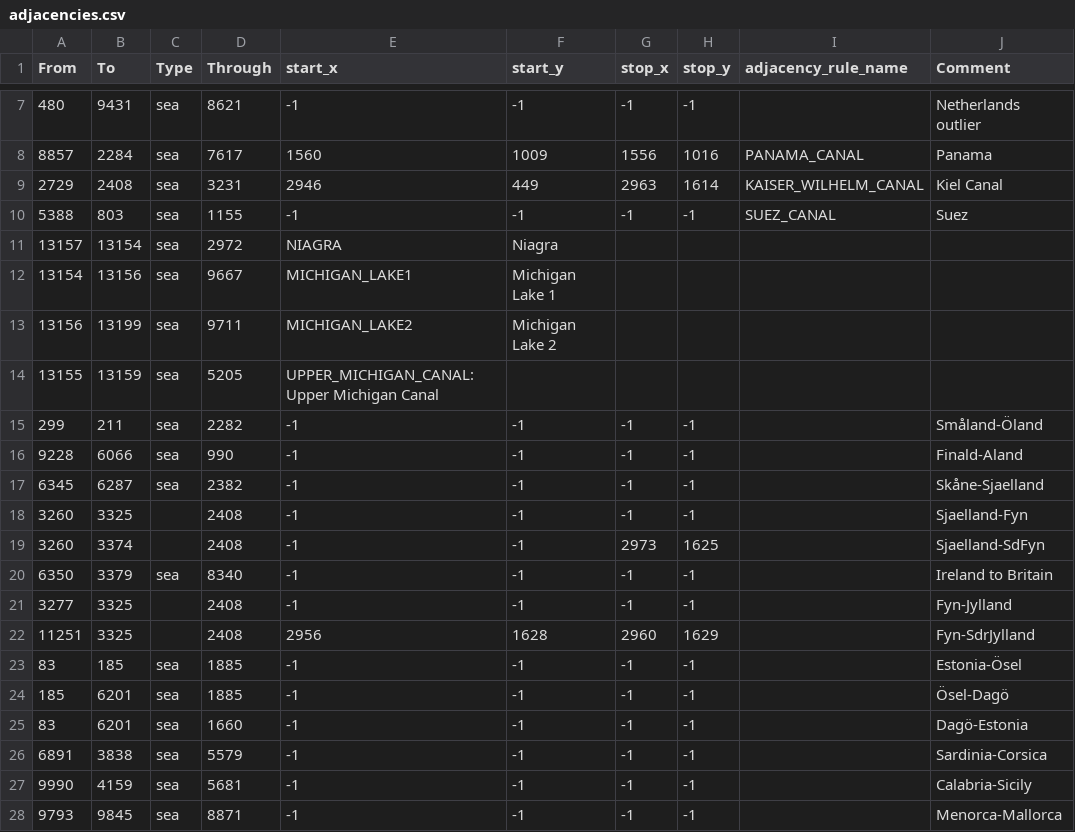
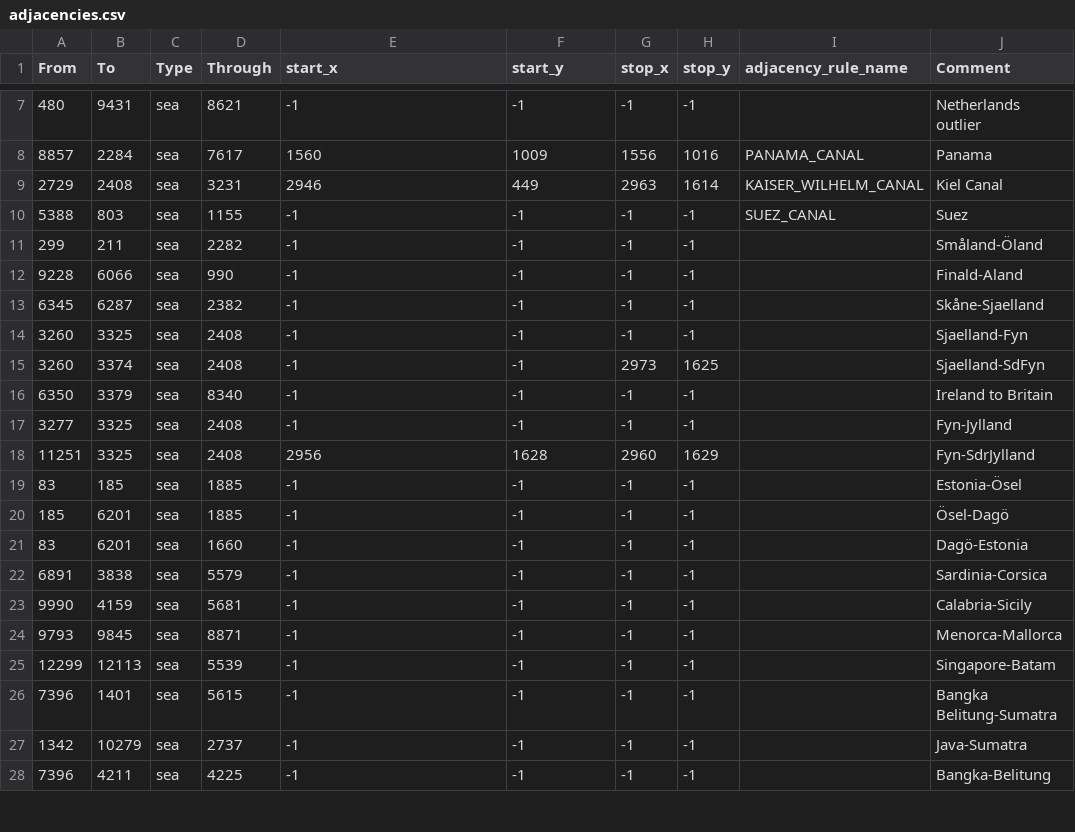
Before and after one commit to alextheobserver2019/ahgoverhaul, a CSV file: map/adjacencies.csv, drawn as a sheet; only a part is shown, gaps mark what is left out; the shorter side is filled out with more unchanged rows.

```diff
--- a/map/adjacencies.csv
+++ b/map/adjacencies.csv
@@ -10,6 +10,2 @@ From;To;Type;Through;start_x;start_y;stop_x;stop_y;adjacency_rule_name;Comment
 5388;803;sea;1155;-1;-1;-1;-1;SUEZ_CANAL;Suez
-13157;13154;sea;2972;NIAGRA;Niagra
-13154;13156;sea;9667;MICHIGAN_LAKE1;Michigan Lake 1
-13156;13199;sea;9711;MICHIGAN_LAKE2;Michigan Lake 2
-13155;13159;sea;5205;UPPER_MICHIGAN_CANAL:Upper Michigan Canal
 299;211;sea;2282;-1;-1;-1;-1;;Småland-Öland
@@ -17,7 +13,7 @@ From;To;Type;Through;start_x;start_y;stop_x;stop_y;adjacency_rule_name;Comment
 6345;6287;sea;2382;-1;-1;-1;-1;;Skåne-Sjaelland
-3260;3325;;2408;-1;-1;-1;-1;;Sjaelland-Fyn
-3260;3374;;2408;-1;-1;2973;1625;;Sjaelland-SdFyn
+3260;3325;sea;2408;-1;-1;-1;-1;;Sjaelland-Fyn
+3260;3374;sea;2408;-1;-1;2973;1625;;Sjaelland-SdFyn
 6350;3379;sea;8340;-1;-1;-1;-1;;Ireland to Britain
-3277;3325;;2408;-1;-1;-1;-1;;Fyn-Jylland
-11251;3325;;2408;2956;1628;2960;1629;;Fyn-SdrJylland
+3277;3325;sea;2408;-1;-1;-1;-1;;Fyn-Jylland
+11251;3325;sea;2408;2956;1628;2960;1629;;Fyn-SdrJylland
 83;185;sea;1885;-1;-1;-1;-1;;Estonia-Ösel
```
Also changed, not shown: map/definition.csv, 21 other files.
